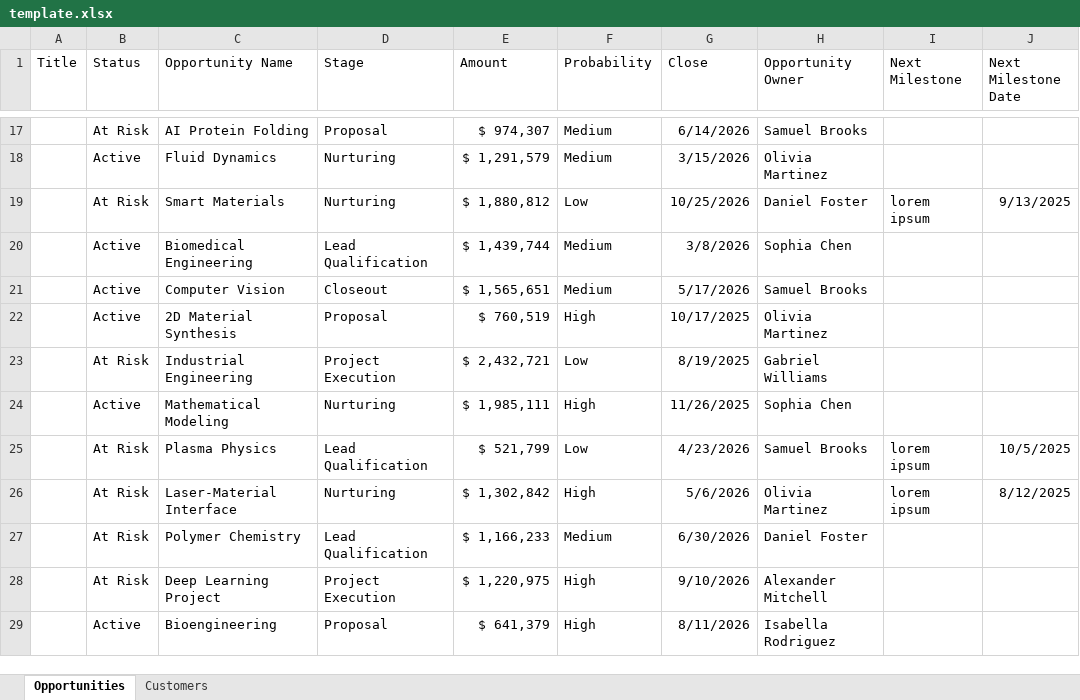
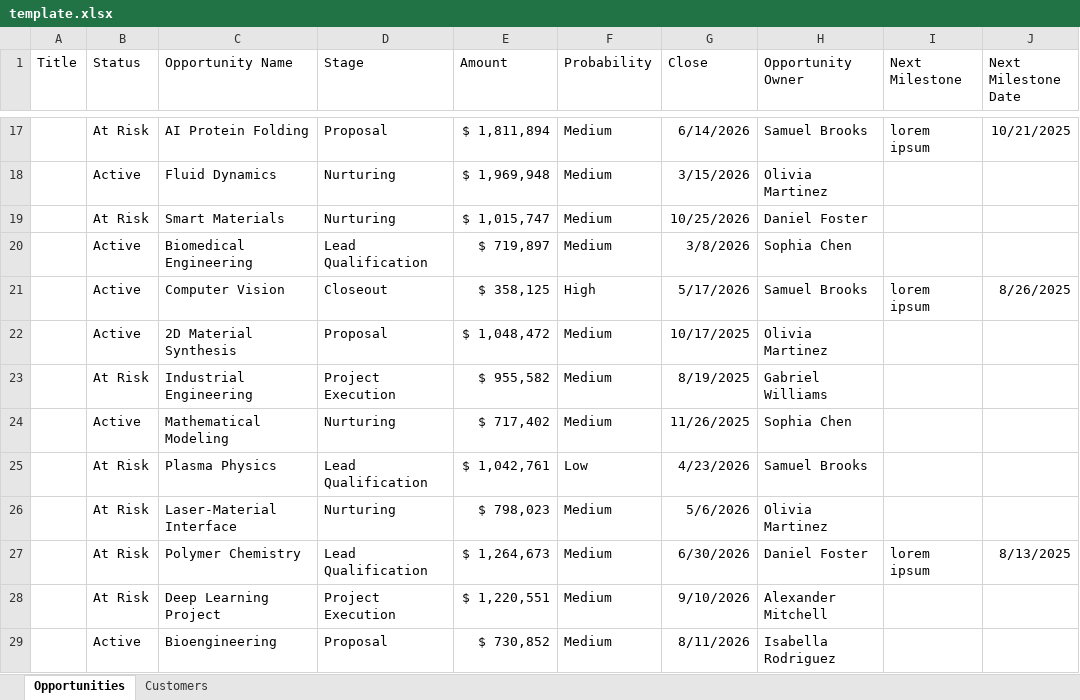
Before and after one commit to pgaljan/funneler, an Excel workbook: templates/template.xlsx, sheet Opportunities, drawn as a sheet; only a part is shown, gaps mark what is left out; values as stored, in another font and other column widths than the file's, no borders; table styles not drawn; the diff covers the shown part only; the diff names each change by its address in the sheet, - before the commit and + after, or states it on an @@ line.

```diff
--- a/templates/template.xlsx (sheet Opportunities)
+++ b/templates/template.xlsx (sheet Opportunities)
-E17 (Amount): $ 974,307
+E17 (Amount): $ 1,811,894
-I17 (Next Milestone): (empty)
+I17 (Next Milestone): lorem ipsum
-J17 (Next Milestone Date): (empty)
+J17 (Next Milestone Date): 10/21/2025
-E18 (Amount): $ 1,291,579
+E18 (Amount): $ 1,969,948
-E19 (Amount): $ 1,880,812
+E19 (Amount): $ 1,015,747
-F19 (Probability): Low
+F19 (Probability): Medium
-I19 (Next Milestone): lorem ipsum
+I19 (Next Milestone): (empty)
-J19 (Next Milestone Date): 9/13/2025
+J19 (Next Milestone Date): (empty)
-E20 (Amount): $ 1,439,744
+E20 (Amount): $ 719,897
-E21 (Amount): $ 1,565,651
+E21 (Amount): $ 358,125
-F21 (Probability): Medium
+F21 (Probability): High
-I21 (Next Milestone): (empty)
+I21 (Next Milestone): lorem ipsum
-J21 (Next Milestone Date): (empty)
+J21 (Next Milestone Date): 8/26/2025
-E22 (Amount): $ 760,519
+E22 (Amount): $ 1,048,472
-F22 (Probability): High
+F22 (Probability): Medium
-E23 (Amount): $ 2,432,721
+E23 (Amount): $ 955,582
-F23 (Probability): Low
+F23 (Probability): Medium
-E24 (Amount): $ 1,985,111
+E24 (Amount): $ 717,402
-F24 (Probability): High
+F24 (Probability): Medium
-E25 (Amount): $ 521,799
+E25 (Amount): $ 1,042,761
-I25:I26 (Next Milestone): lorem ipsum
+I25:I26 (Next Milestone): (empty)
-J25 (Next Milestone Date): 10/5/2025
+J25 (Next Milestone Date): (empty)
-E26 (Amount): $ 1,302,842
+E26 (Amount): $ 798,023
-F26 (Probability): High
+F26 (Probability): Medium
-J26 (Next Milestone Date): 8/12/2025
+J26 (Next Milestone Date): (empty)
-E27 (Amount): $ 1,166,233
+E27 (Amount): $ 1,264,673
-I27 (Next Milestone): (empty)
+I27 (Next Milestone): lorem ipsum
-J27 (Next Milestone Date): (empty)
+J27 (Next Milestone Date): 8/13/2025
-E28 (Amount): $ 1,220,975
+E28 (Amount): $ 1,220,551
-F28:F29 (Probability): High
+F28:F29 (Probability): Medium
-E29 (Amount): $ 641,379
+E29 (Amount): $ 730,852
```
Also changed, not shown: 48 edited cells elsewhere in this sheet, Sales Funnel SharePoint.xlsx, 4 other files.
